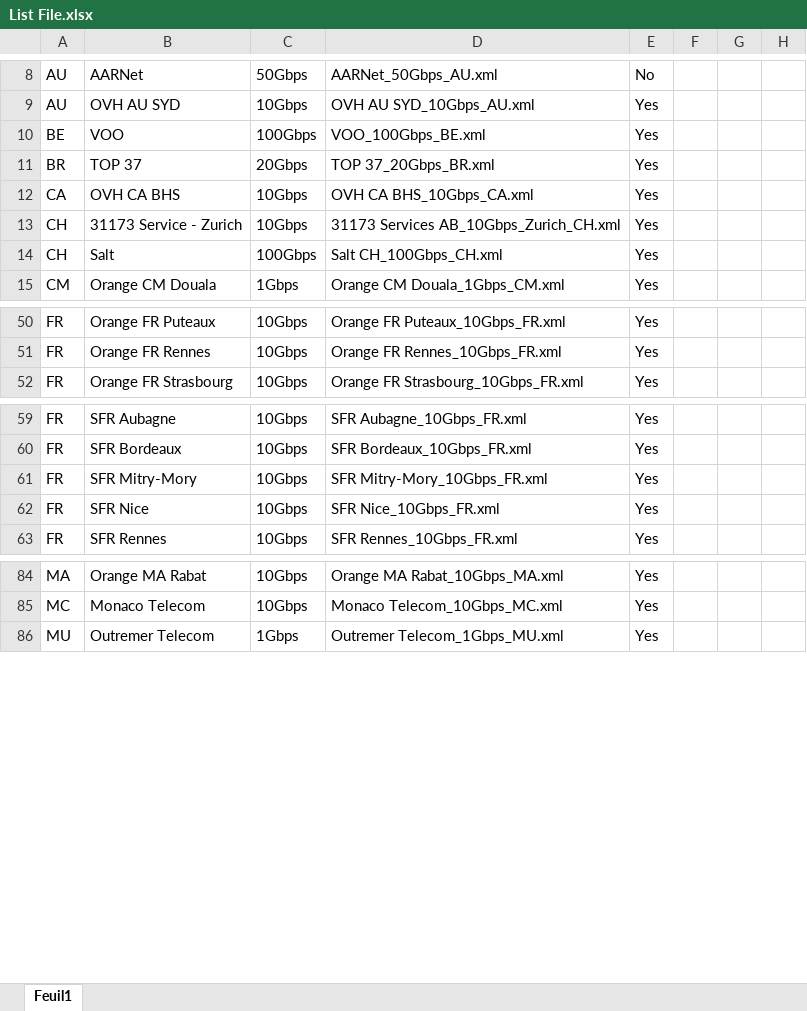
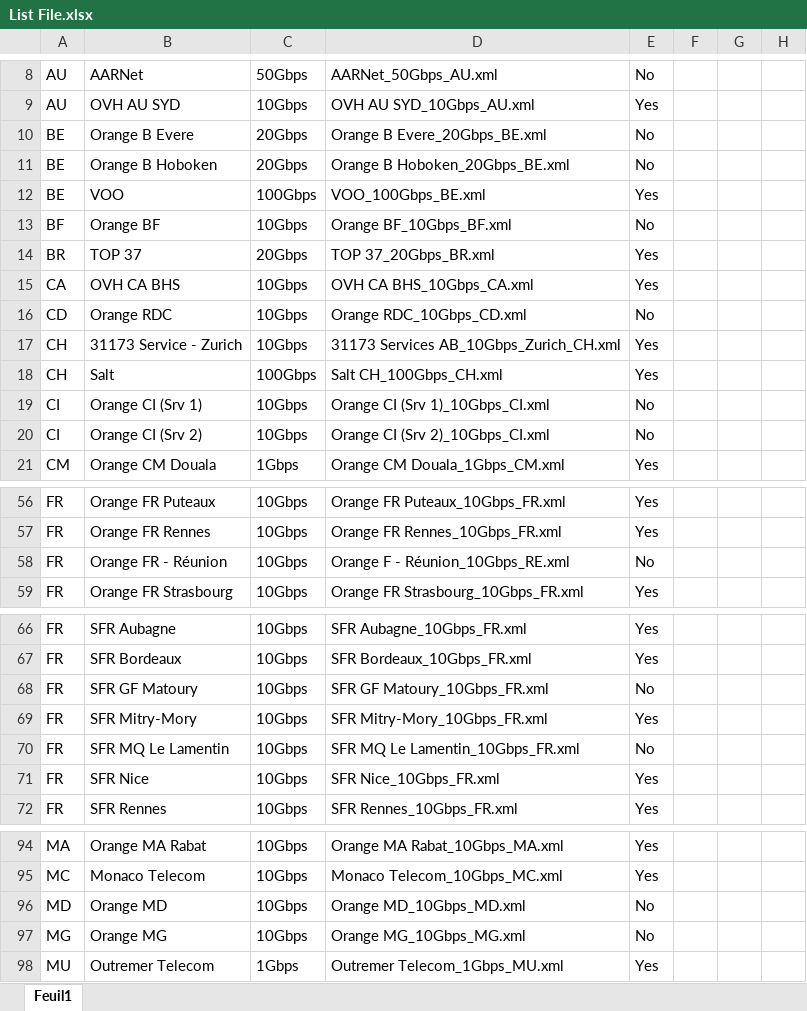
Before and after one commit to francisuk1989/script-nsg, an Excel workbook: httpget/List File.xlsx, sheet Feuil1, drawn as a sheet; only a part is shown, gaps mark what is left out; values as stored, in another font and other column widths than the file's, no borders; charts and pictures and conditional formats not drawn; the diff covers the shown part only; the diff names each change by its address in the sheet, - before the commit and + after, or states it on an @@ line.

```diff
--- a/httpget/List File.xlsx (sheet Feuil1)
+++ b/httpget/List File.xlsx (sheet Feuil1)
+row 10: BE | Orange B Evere | 20Gbps | Orange B Evere_20Gbps_BE.xml | No
+row 11: BE | Orange B Hoboken | 20Gbps | Orange B Hoboken_20Gbps_BE.xml | No
+row 13: BF | Orange BF | 10Gbps | Orange BF_10Gbps_BF.xml | No
+row 16: CD | Orange RDC | 10Gbps | Orange RDC_10Gbps_CD.xml | No
+row 19: CI | Orange CI (Srv 1) | 10Gbps | Orange CI (Srv 1)_10Gbps_CI.xml | No
+row 20: CI | Orange CI (Srv 2) | 10Gbps | Orange CI (Srv 2)_10Gbps_CI.xml | No
+row 58: FR | Orange FR - Réunion | 10Gbps | Orange F - Réunion_10Gbps_RE.xml | No
+row 68: FR | SFR GF Matoury | 10Gbps | SFR GF Matoury_10Gbps_FR.xml | No
+row 70: FR | SFR MQ Le Lamentin | 10Gbps | SFR MQ Le Lamentin_10Gbps_FR.xml | No
+row 96: MD | Orange MD | 10Gbps | Orange MD_10Gbps_MD.xml | No
+row 97: MG | Orange MG | 10Gbps | Orange MG_10Gbps_MG.xml | No
```
Also changed, not shown: 1 added row and 2 edited cells elsewhere in this sheet, charts or pictures, 15 other files.
